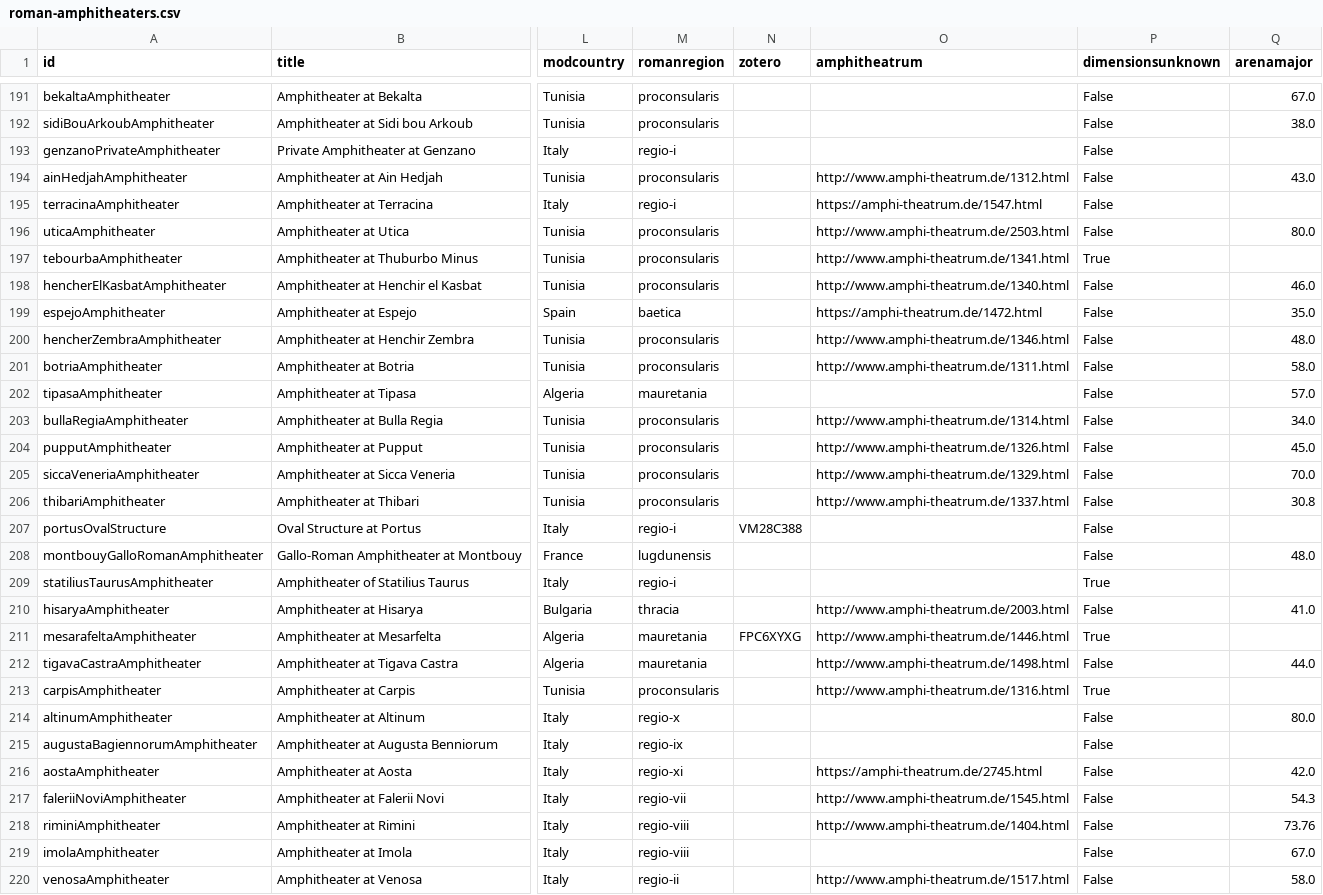
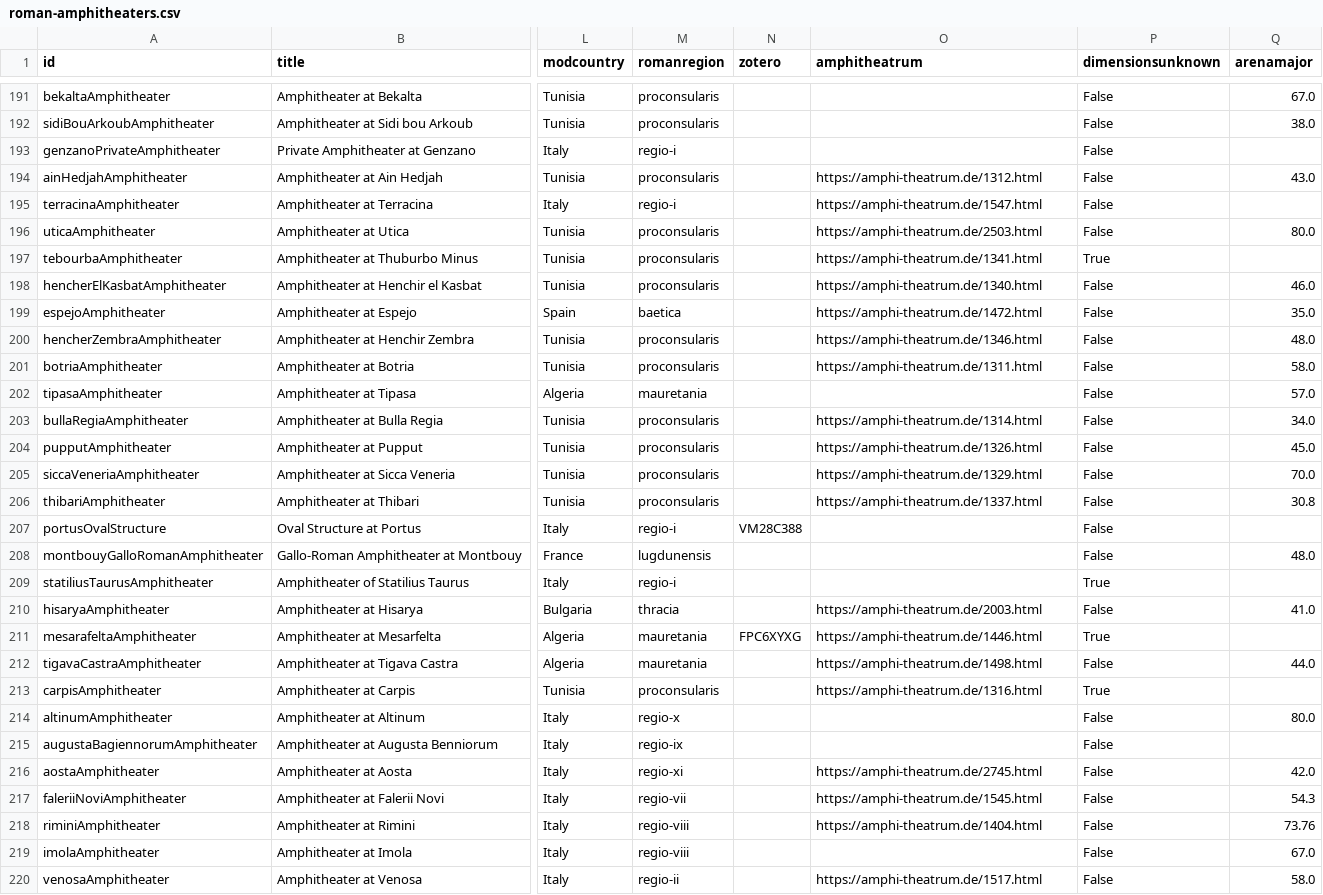
Before and after one commit to roman-amphitheaters/browser, a CSV file: roman-amphitheaters.csv, drawn as a sheet; only a part is shown, gaps mark what is left out; the diff covers the shown part only; the diff names each change by its address in the sheet, - before the commit and + after, or states it on an @@ line.

Commit message:
amphitheatrum links

```diff
--- a/roman-amphitheaters.csv
+++ b/roman-amphitheaters.csv
-O194 (amphitheatrum): http://www.amphi-theatrum.de/1312.html
+O194 (amphitheatrum): https://amphi-theatrum.de/1312.html
-O196 (amphitheatrum): http://www.amphi-theatrum.de/2503.html
+O196 (amphitheatrum): https://amphi-theatrum.de/2503.html
-O197 (amphitheatrum): http://www.amphi-theatrum.de/1341.html
+O197 (amphitheatrum): https://amphi-theatrum.de/1341.html
-O198 (amphitheatrum): http://www.amphi-theatrum.de/1340.html
+O198 (amphitheatrum): https://amphi-theatrum.de/1340.html
-O200 (amphitheatrum): http://www.amphi-theatrum.de/1346.html
+O200 (amphitheatrum): https://amphi-theatrum.de/1346.html
-O201 (amphitheatrum): http://www.amphi-theatrum.de/1311.html
+O201 (amphitheatrum): https://amphi-theatrum.de/1311.html
-O203 (amphitheatrum): http://www.amphi-theatrum.de/1314.html
+O203 (amphitheatrum): https://amphi-theatrum.de/1314.html
-O204 (amphitheatrum): http://www.amphi-theatrum.de/1326.html
+O204 (amphitheatrum): https://amphi-theatrum.de/1326.html
-O205 (amphitheatrum): http://www.amphi-theatrum.de/1329.html
+O205 (amphitheatrum): https://amphi-theatrum.de/1329.html
-O206 (amphitheatrum): http://www.amphi-theatrum.de/1337.html
+O206 (amphitheatrum): https://amphi-theatrum.de/1337.html
-O210 (amphitheatrum): http://www.amphi-theatrum.de/2003.html
+O210 (amphitheatrum): https://amphi-theatrum.de/2003.html
-O211 (amphitheatrum): http://www.amphi-theatrum.de/1446.html
+O211 (amphitheatrum): https://amphi-theatrum.de/1446.html
-O212 (amphitheatrum): http://www.amphi-theatrum.de/1498.html
+O212 (amphitheatrum): https://amphi-theatrum.de/1498.html
-O213 (amphitheatrum): http://www.amphi-theatrum.de/1316.html
+O213 (amphitheatrum): https://amphi-theatrum.de/1316.html
-O217 (amphitheatrum): http://www.amphi-theatrum.de/1545.html
+O217 (amphitheatrum): https://amphi-theatrum.de/1545.html
-O218 (amphitheatrum): http://www.amphi-theatrum.de/1404.html
+O218 (amphitheatrum): https://amphi-theatrum.de/1404.html
-O220 (amphitheatrum): http://www.amphi-theatrum.de/1517.html
+O220 (amphitheatrum): https://amphi-theatrum.de/1517.html
```
Also changed, not shown: 79 edited cells elsewhere in this file, 1 other file.
